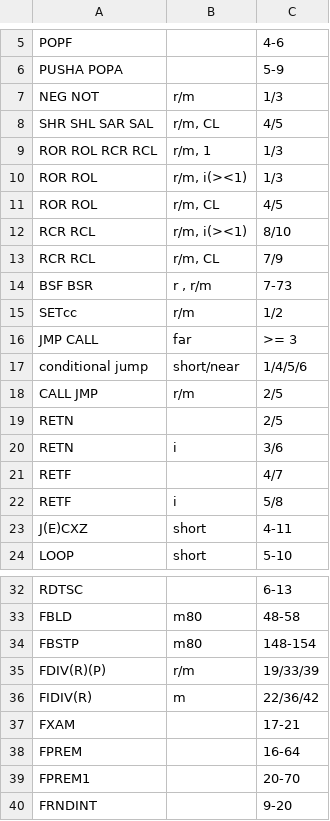
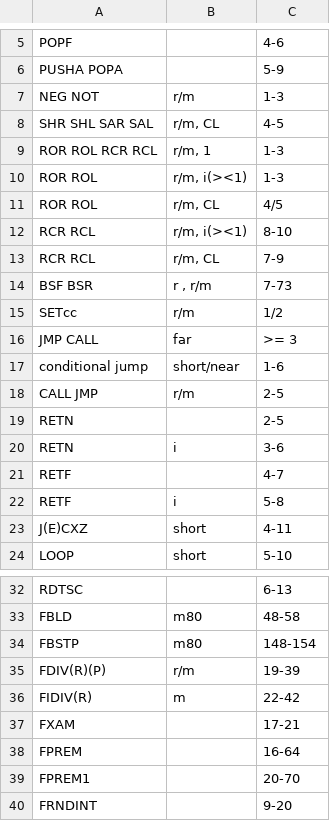
Before and after one commit to e12005490/valgrind_timing, a CSV file: variable_time_instructions/filtered/simple-Pentium.csv, drawn as a sheet; only a part is shown, gaps mark what is left out.

```diff
--- a/variable_time_instructions/filtered/simple-Pentium.csv
+++ b/variable_time_instructions/filtered/simple-Pentium.csv
@@ -6,9 +6,9 @@ POPF;;4-6
 PUSHA POPA;;5-9
-NEG NOT;r/m;1/3
-SHR SHL SAR SAL;r/m, CL;4/5
-ROR ROL RCR RCL;r/m, 1;1/3
-ROR ROL;r/m, i(><1);1/3
+NEG NOT;r/m;1-3
+SHR SHL SAR SAL;r/m, CL;4-5
+ROR ROL RCR RCL;r/m, 1;1-3
+ROR ROL;r/m, i(><1);1-3
 ROR ROL;r/m, CL;4/5
-RCR RCL;r/m, i(><1);8/10
-RCR RCL;r/m, CL;7/9
+RCR RCL;r/m, i(><1);8-10
+RCR RCL;r/m, CL;7-9
 BSF BSR;r , r/m;7-73
@@ -16,8 +16,8 @@ SETcc;r/m;1/2
 JMP CALL;far;>= 3
-conditional jump;short/near;1/4/5/6
-CALL JMP;r/m;2/5
-RETN;;2/5
-RETN;i;3/6
-RETF;;4/7
-RETF;i;5/8
+conditional jump;short/near;1-6
+CALL JMP;r/m;2-5
+RETN;;2-5
+RETN;i;3-6
+RETF;;4-7
+RETF;i;5-8
 J(E)CXZ;short;4-11
@@ -34,4 +34,4 @@ FBLD;m80;48-58
 FBSTP;m80;148-154
-FDIV(R)(P);r/m;19/33/39
-FIDIV(R);m;22/36/42
+FDIV(R)(P);r/m;19-39
+FIDIV(R);m;22-42
 FXAM;;17-21
```
Also changed, not shown: variable_time_instructions/filtered/strong-Pentium.csv, variable_time_instructions/raw/Pentium.csv.
